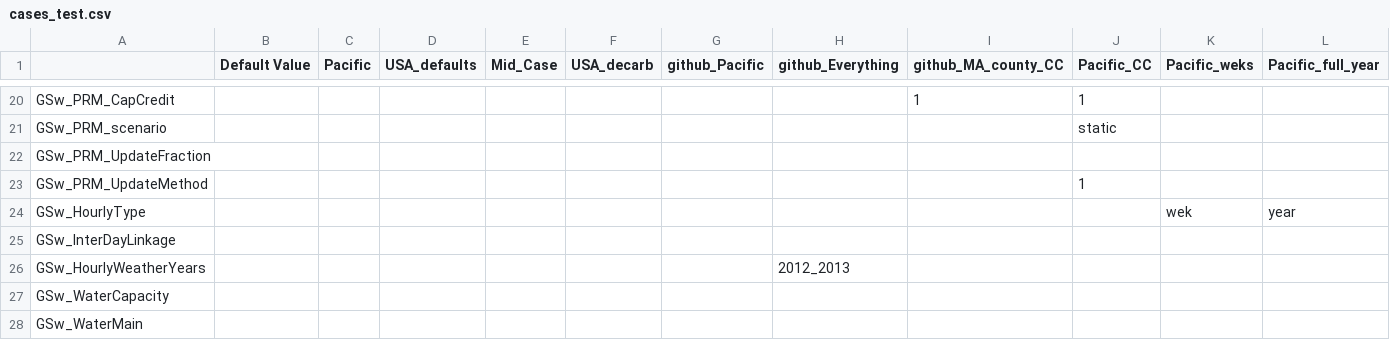
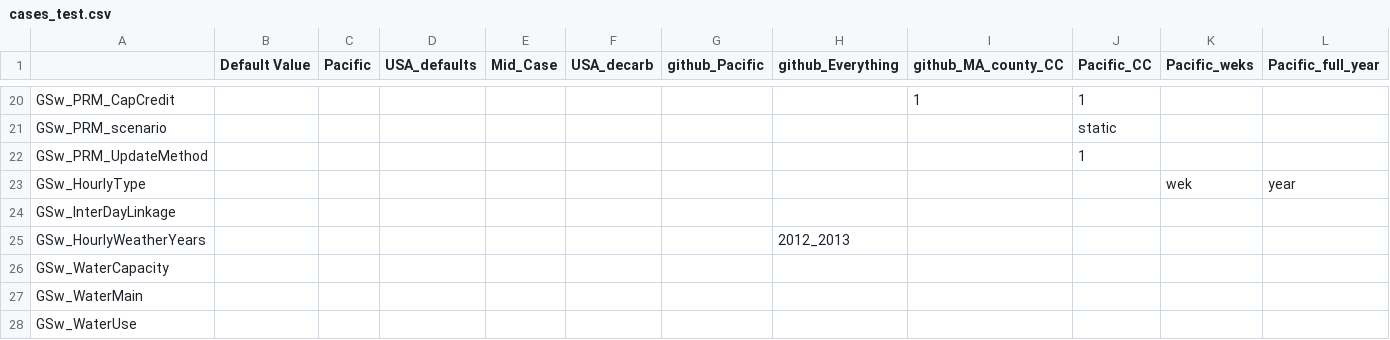
Before and after one commit to jdseng/ReEDS, a CSV file: cases_test.csv, drawn as a sheet; only a part is shown, gaps mark what is left out; the shorter side is filled out with more unchanged rows; rows hold the shown columns only; the diff names each change by its address in the sheet, - before the commit and + after, or states it on an @@ line.

Commit message:
Reset cases_test.csv 2

```diff
--- a/cases_test.csv
+++ b/cases_test.csv
-row 22: GSw_PRM_UpdateFraction
```
